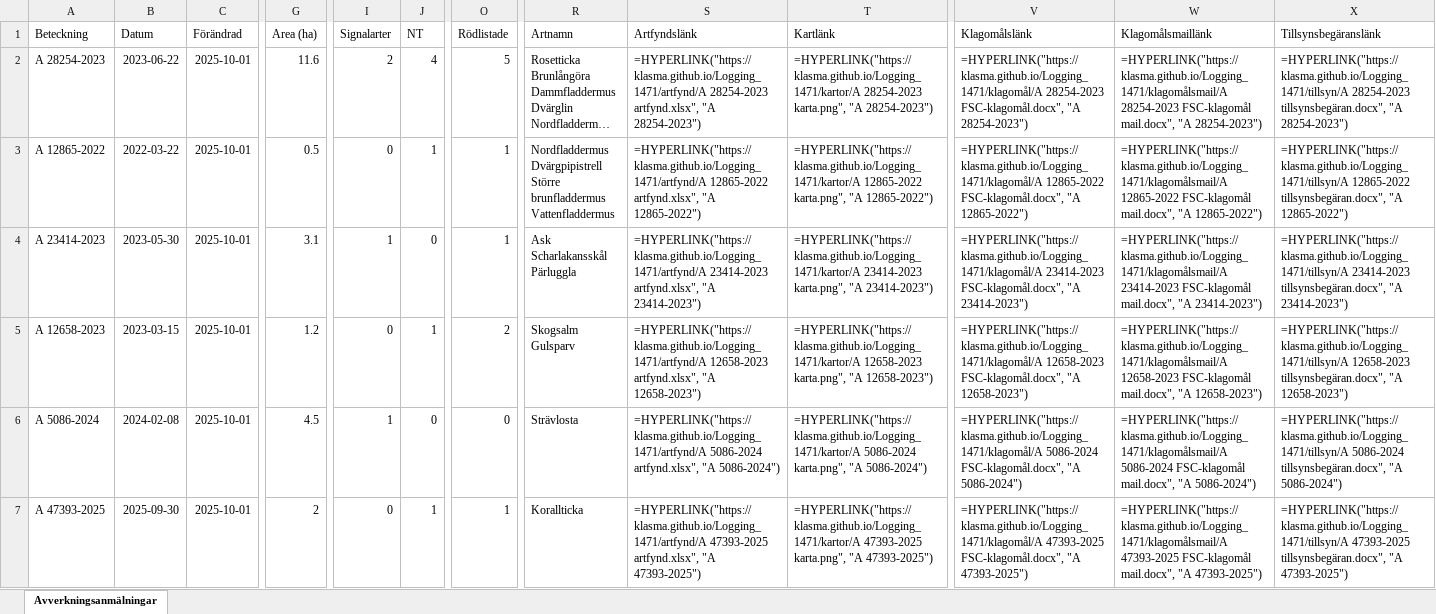
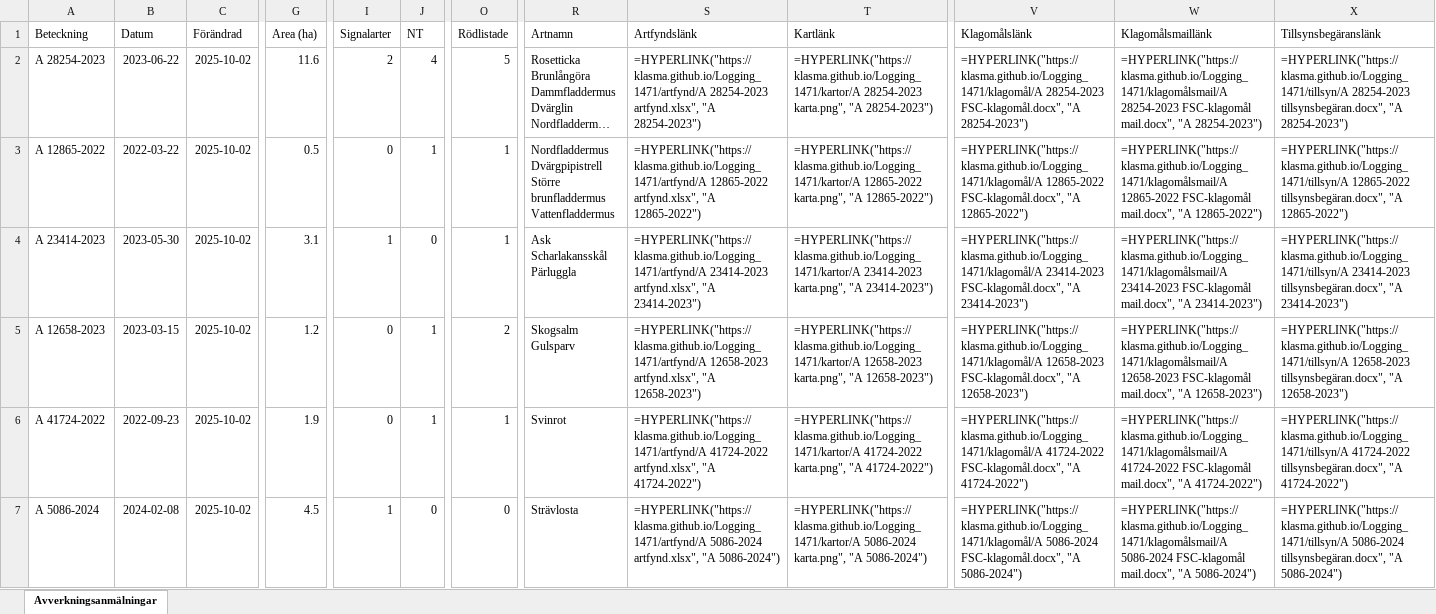
Before and after one commit to klasma/Logging_1471, an Excel workbook: Översikt GÖTENE.xlsx, sheet Avverkningsanmälningar, drawn as a sheet; only a part is shown, gaps mark what is left out; long unchanged cells end in …; values as stored, in another font and other column widths than the file's, no borders; formulas without a stored value are shown as written; the diff covers the shown part only; the diff names each change by its address in the sheet, - before the commit and + after, or states it on an @@ line.

```diff
--- a/Översikt GÖTENE.xlsx (sheet Avverkningsanmälningar)
+++ b/Översikt GÖTENE.xlsx (sheet Avverkningsanmälningar)
-C2:C7 (Förändrad): 2025-10-01
+C2:C7 (Förändrad): 2025-10-02
-A6 (Beteckning): A 5086-2024
+A6 (Beteckning): A 41724-2022
-B6 (Datum): 2024-02-08
+B6 (Datum): 2022-09-23
-G6 (Area (ha)): 4.5
+G6 (Area (ha)): 1.9
-I6 (Signalarter): 1
+I6 (Signalarter): 0
-J6 (NT): 0
+J6 (NT): 1
-O6 (Rödlistade): 0
+O6 (Rödlistade): 1
-R6 (Artnamn): Strävlosta
+R6 (Artnamn): Svinrot
-S6 (Artfyndslänk): =HYPERLINK("https://klasma.github.io/Logging_1471/artfynd/A 5086-2024 artfynd.xlsx", "A 5086-2024")
+S6 (Artfyndslänk): =HYPERLINK("https://klasma.github.io/Logging_1471/artfynd/A 41724-2022 artfynd.xlsx", "A 41724-2022")
-T6 (Kartlänk): =HYPERLINK("https://klasma.github.io/Logging_1471/kartor/A 5086-2024 karta.png", "A 5086-2024")
+T6 (Kartlänk): =HYPERLINK("https://klasma.github.io/Logging_1471/kartor/A 41724-2022 karta.png", "A 41724-2022")
-V6 (Klagomålslänk): =HYPERLINK("https://klasma.github.io/Logging_1471/klagomål/A 5086-2024 FSC-klagomål.docx", "A 5086-2024")
+V6 (Klagomålslänk): =HYPERLINK("https://klasma.github.io/Logging_1471/klagomål/A 41724-2022 FSC-klagomål.docx", "A 41724-2022")
-W6 (Klagomålsmaillänk): =HYPERLINK("https://klasma.github.io/Logging_1471/klagomålsmail/A 5086-2024 FSC-klagomål mail.docx", "A 5086-2024")
+W6 (Klagomålsmaillänk): =HYPERLINK("https://klasma.github.io/Logging_1471/klagomålsmail/A 41724-2022 FSC-klagomål mail.docx", "A 41724-2022")
-X6 (Tillsynsbegäranslänk): =HYPERLINK("https://klasma.github.io/Logging_1471/tillsyn/A 5086-2024 tillsynsbegäran.docx", "A 5086-2024")
+X6 (Tillsynsbegäranslänk): =HYPERLINK("https://klasma.github.io/Logging_1471/tillsyn/A 41724-2022 tillsynsbegäran.docx", "A 41724-2022")
-A7 (Beteckning): A 47393-2025
+A7 (Beteckning): A 5086-2024
-B7 (Datum): 2025-09-30
+B7 (Datum): 2024-02-08
-G7 (Area (ha)): 2
+G7 (Area (ha)): 4.5
-I7 (Signalarter): 0
+I7 (Signalarter): 1
-J7 (NT): 1
+J7 (NT): 0
-O7 (Rödlistade): 1
+O7 (Rödlistade): 0
-R7 (Artnamn): Korallticka
+R7 (Artnamn): Strävlosta
-S7 (Artfyndslänk): =HYPERLINK("https://klasma.github.io/Logging_1471/artfynd/A 47393-2025 artfynd.xlsx", "A 47393-2025")
+S7 (Artfyndslänk): =HYPERLINK("https://klasma.github.io/Logging_1471/artfynd/A 5086-2024 artfynd.xlsx", "A 5086-2024")
-T7 (Kartlänk): =HYPERLINK("https://klasma.github.io/Logging_1471/kartor/A 47393-2025 karta.png", "A 47393-2025")
+T7 (Kartlänk): =HYPERLINK("https://klasma.github.io/Logging_1471/kartor/A 5086-2024 karta.png", "A 5086-2024")
-V7 (Klagomålslänk): =HYPERLINK("https://klasma.github.io/Logging_1471/klagomål/A 47393-2025 FSC-klagomål.docx", "A 47393-2025")
+V7 (Klagomålslänk): =HYPERLINK("https://klasma.github.io/Logging_1471/klagomål/A 5086-2024 FSC-klagomål.docx", "A 5086-2024")
-W7 (Klagomålsmaillänk): =HYPERLINK("https://klasma.github.io/Logging_1471/klagomålsmail/A 47393-2025 FSC-klagomål mail.docx", "A 47393-2025")
+W7 (Klagomålsmaillänk): =HYPERLINK("https://klasma.github.io/Logging_1471/klagomålsmail/A 5086-2024 FSC-klagomål mail.docx", "A 5086-2024")
-X7 (Tillsynsbegäranslänk): =HYPERLINK("https://klasma.github.io/Logging_1471/tillsyn/A 47393-2025 tillsynsbegäran.docx", "A 47393-2025")
+X7 (Tillsynsbegäranslänk): =HYPERLINK("https://klasma.github.io/Logging_1471/tillsyn/A 5086-2024 tillsynsbegäran.docx", "A 5086-2024")
```
Also changed, not shown: 808 edited cells elsewhere in this sheet, artfynd/A 12658-2023 artfynd.xlsx, artfynd/A 12865-2022 artfynd.xlsx, 36 other files.
